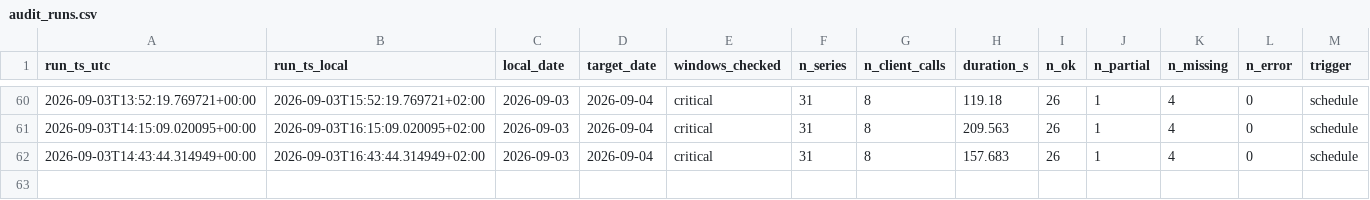
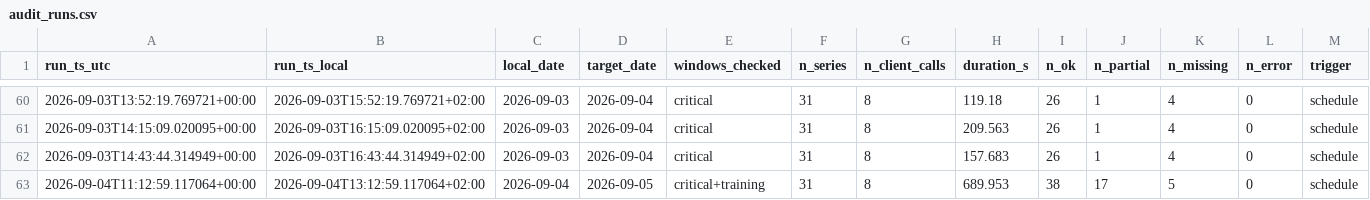
Before and after one commit to soentkeblindow/day-ahead-forecast-live-ops, a CSV file: logs/audit_runs.csv, drawn as a sheet; only a part is shown, gaps mark what is left out.

```diff
--- a/logs/audit_runs.csv
+++ b/logs/audit_runs.csv
@@ -62 +62,2 @@ run_ts_utc,run_ts_local,local_date,target_date,windows_checked,n_series,n_client
 2026-09-03T14:43:44.314949+00:00,2026-09-03T16:43:44.314949+02:00,2026-09-03,2026-09-04,critical,31,8,157.683,26,1,4,0,schedule
+2026-09-04T11:12:59.117064+00:00,2026-09-04T13:12:59.117064+02:00,2026-09-04,2026-09-05,critical+training,31,8,689.953,38,17,5,0,schedule
```
Also changed, not shown: logs/challenge_catalog.csv, 1 other file.
